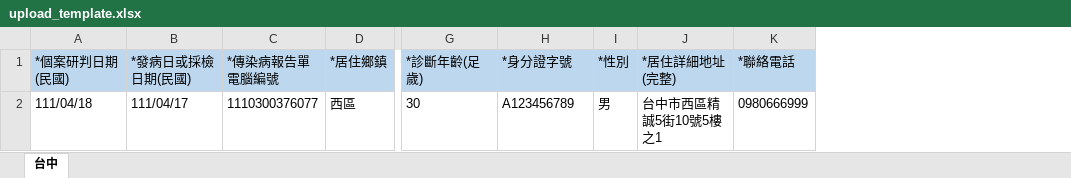
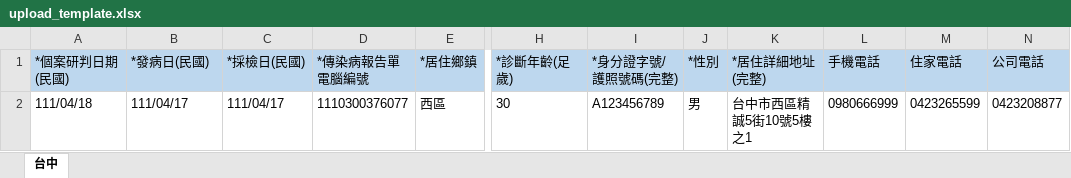
Before and after one commit to jillyz/jillyz.github.io, an Excel workbook: TaichungCityCOVID19/file/upload_template.xlsx, sheet 台中, drawn as a sheet; only a part is shown, gaps mark what is left out; values as stored, in another font and other column widths than the file's, no borders; addresses are those after the commit; the diff names each change by its address in the sheet, - before the commit and + after, or states it on an @@ line.

Commit message:
Excel欄位更新

```diff
--- a/TaichungCityCOVID19/file/upload_template.xlsx (sheet 台中)
+++ b/TaichungCityCOVID19/file/upload_template.xlsx (sheet 台中)
+column C (*採檢日(民國)), row 2: 111/04/17
+column M (住家電話), row 2: 0423265599
+column N (公司電話), row 2: 0423208877
-B1: *發病日或採檢日期(民國)
+B1: *發病日(民國)
-I1: *身分證字號
+I1: *身分證字號/護照號碼(完整)
-L1: *聯絡電話
+L1: 手機電話
```
